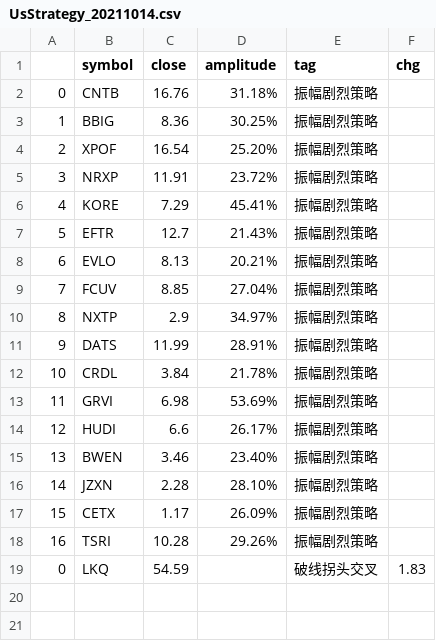
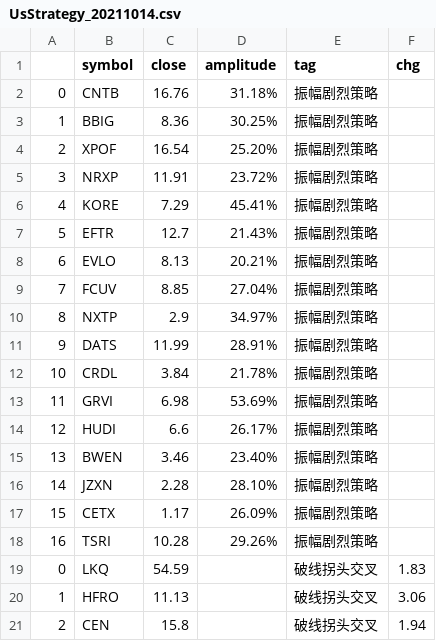
Before and after one commit to joeyrensh/pub_finance, a CSV file: finance/usstrategy/UsStrategy_20211014.csv, drawn as a sheet.

```diff
--- a/finance/usstrategy/UsStrategy_20211014.csv
+++ b/finance/usstrategy/UsStrategy_20211014.csv
@@ -19 +19,3 @@
 0,LKQ,54.59,,破线拐头交叉,1.83
+1,HFRO,11.13,,破线拐头交叉,3.06
+2,CEN,15.8,,破线拐头交叉,1.94
```
Also changed, not shown: 3 other files.
